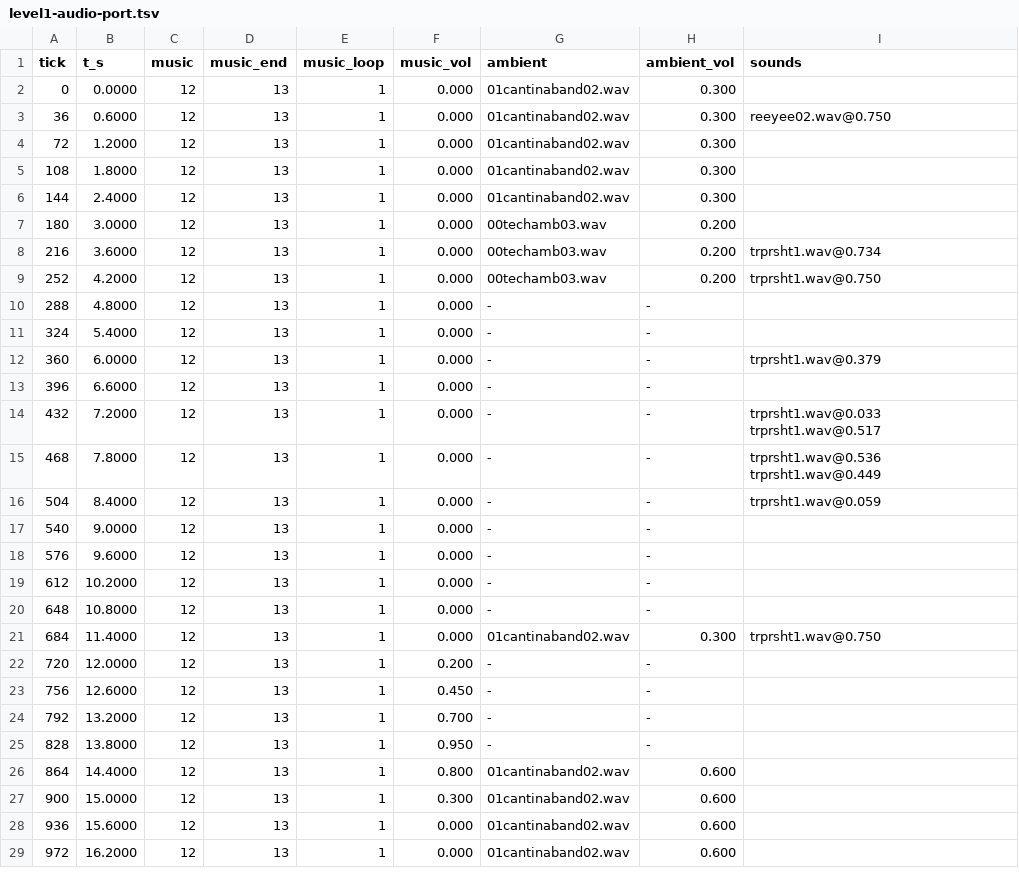
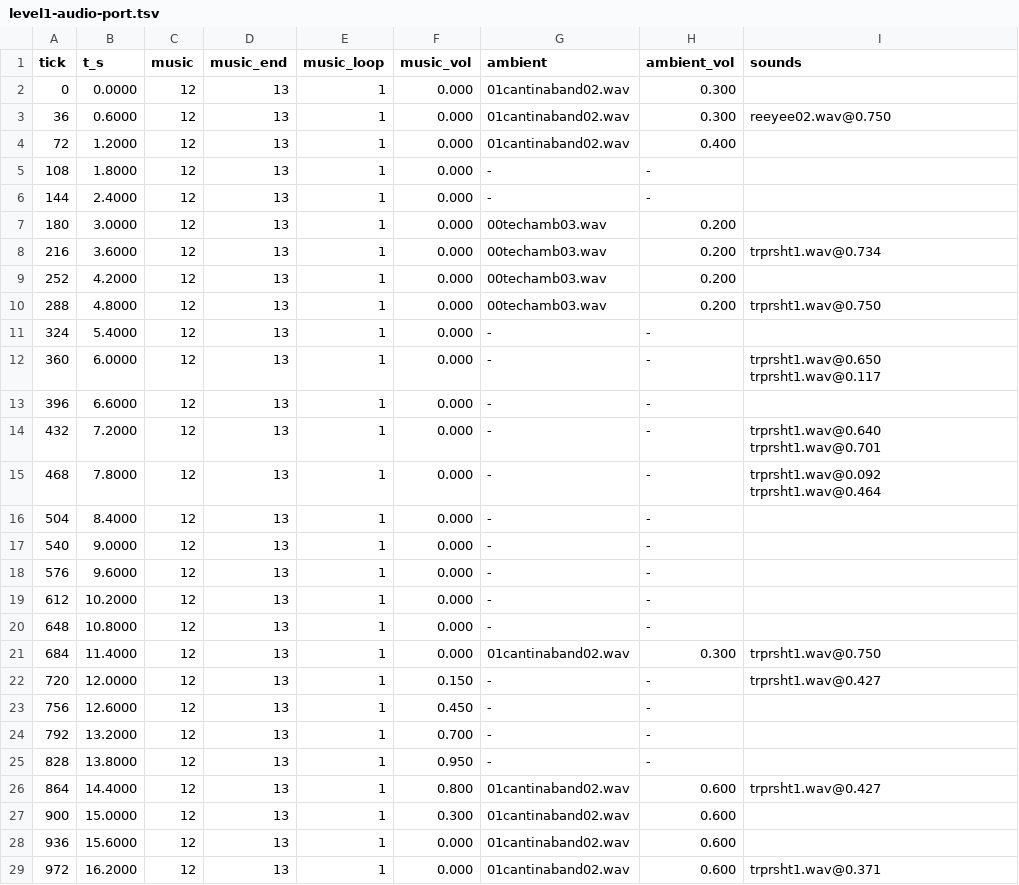
Before and after one commit to tigwyk/rust-jediknight, a TSV file: tools/parity/audiotrace/level1-audio-port.tsv, drawn as a sheet.

```diff
--- a/tools/parity/audiotrace/level1-audio-port.tsv
+++ b/tools/parity/audiotrace/level1-audio-port.tsv
@@ -3,15 +3,15 @@ tick	t_s	music	music_end	music_loop	music_vol	ambient	ambient_vol	sounds
 36	0.6000	12	13	1	0.000	01cantinaband02.wav	0.300	reeyee02.wav@0.750
-72	1.2000	12	13	1	0.000	01cantinaband02.wav	0.300	
-108	1.8000	12	13	1	0.000	01cantinaband02.wav	0.300	
-144	2.4000	12	13	1	0.000	01cantinaband02.wav	0.300	
+72	1.2000	12	13	1	0.000	01cantinaband02.wav	0.400	
+108	1.8000	12	13	1	0.000	-	-	
+144	2.4000	12	13	1	0.000	-	-	
 180	3.0000	12	13	1	0.000	00techamb03.wav	0.200	
 216	3.6000	12	13	1	0.000	00techamb03.wav	0.200	trprsht1.wav@0.734
-252	4.2000	12	13	1	0.000	00techamb03.wav	0.200	trprsht1.wav@0.750
-288	4.8000	12	13	1	0.000	-	-	
+252	4.2000	12	13	1	0.000	00techamb03.wav	0.200	
+288	4.8000	12	13	1	0.000	00techamb03.wav	0.200	trprsht1.wav@0.750
 324	5.4000	12	13	1	0.000	-	-	
-360	6.0000	12	13	1	0.000	-	-	trprsht1.wav@0.379
+360	6.0000	12	13	1	0.000	-	-	trprsht1.wav@0.650 trprsht1.wav@0.117
 396	6.6000	12	13	1	0.000	-	-	
-432	7.2000	12	13	1	0.000	-	-	trprsht1.wav@0.033 trprsht1.wav@0.517
-468	7.8000	12	13	1	0.000	-	-	trprsht1.wav@0.536 trprsht1.wav@0.449
-504	8.4000	12	13	1	0.000	-	-	trprsht1.wav@0.059
+432	7.2000	12	13	1	0.000	-	-	trprsht1.wav@0.640 trprsht1.wav@0.701
+468	7.8000	12	13	1	0.000	-	-	trprsht1.wav@0.092 trprsht1.wav@0.464
+504	8.4000	12	13	1	0.000	-	-	
 540	9.0000	12	13	1	0.000	-	-	
@@ -21,3 +21,3 @@ tick	t_s	music	music_end	music_loop	music_vol	ambient	ambient_vol	sounds
 684	11.4000	12	13	1	0.000	01cantinaband02.wav	0.300	trprsht1.wav@0.750
-720	12.0000	12	13	1	0.200	-	-	
+720	12.0000	12	13	1	0.150	-	-	trprsht1.wav@0.427
 756	12.6000	12	13	1	0.450	-	-	
@@ -25,5 +25,5 @@ tick	t_s	music	music_end	music_loop	music_vol	ambient	ambient_vol	sounds
 828	13.8000	12	13	1	0.950	-	-	
-864	14.4000	12	13	1	0.800	01cantinaband02.wav	0.600	
+864	14.4000	12	13	1	0.800	01cantinaband02.wav	0.600	trprsht1.wav@0.427
 900	15.0000	12	13	1	0.300	01cantinaband02.wav	0.600	
 936	15.6000	12	13	1	0.000	01cantinaband02.wav	0.600	
-972	16.2000	12	13	1	0.000	01cantinaband02.wav	0.600	
+972	16.2000	12	13	1	0.000	01cantinaband02.wav	0.600	trprsht1.wav@0.371
```
Also changed, not shown: tools/parity/audiotrace/level1-audio-retail.tsv.
